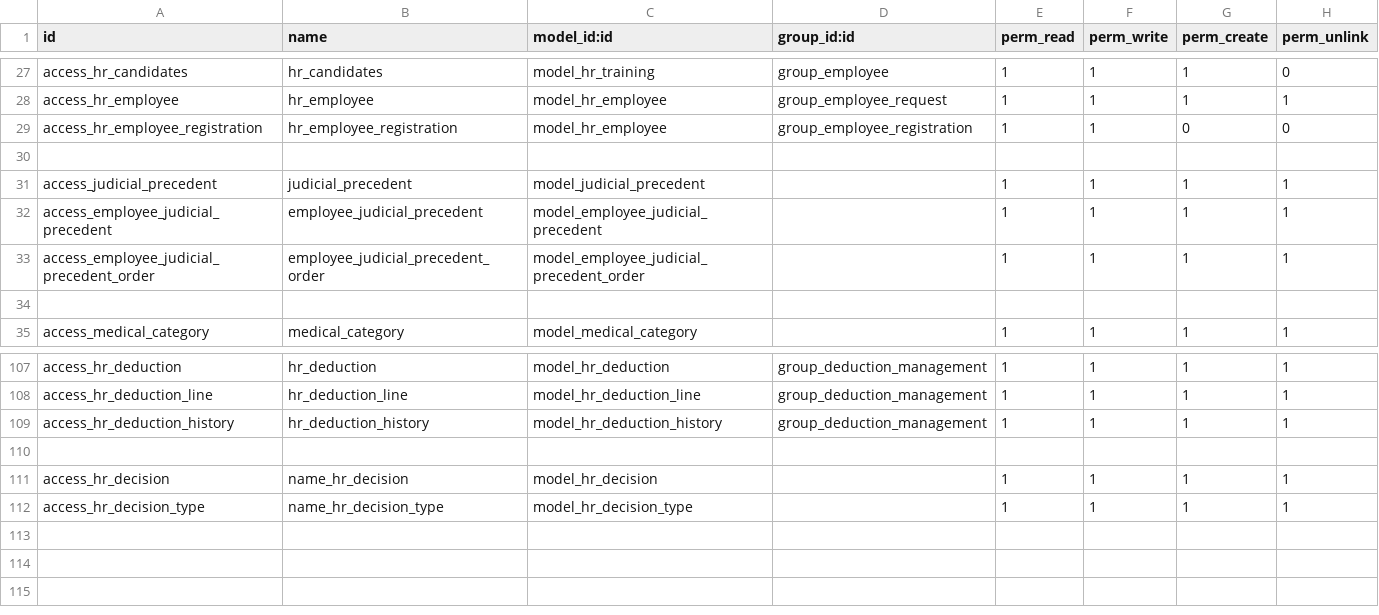
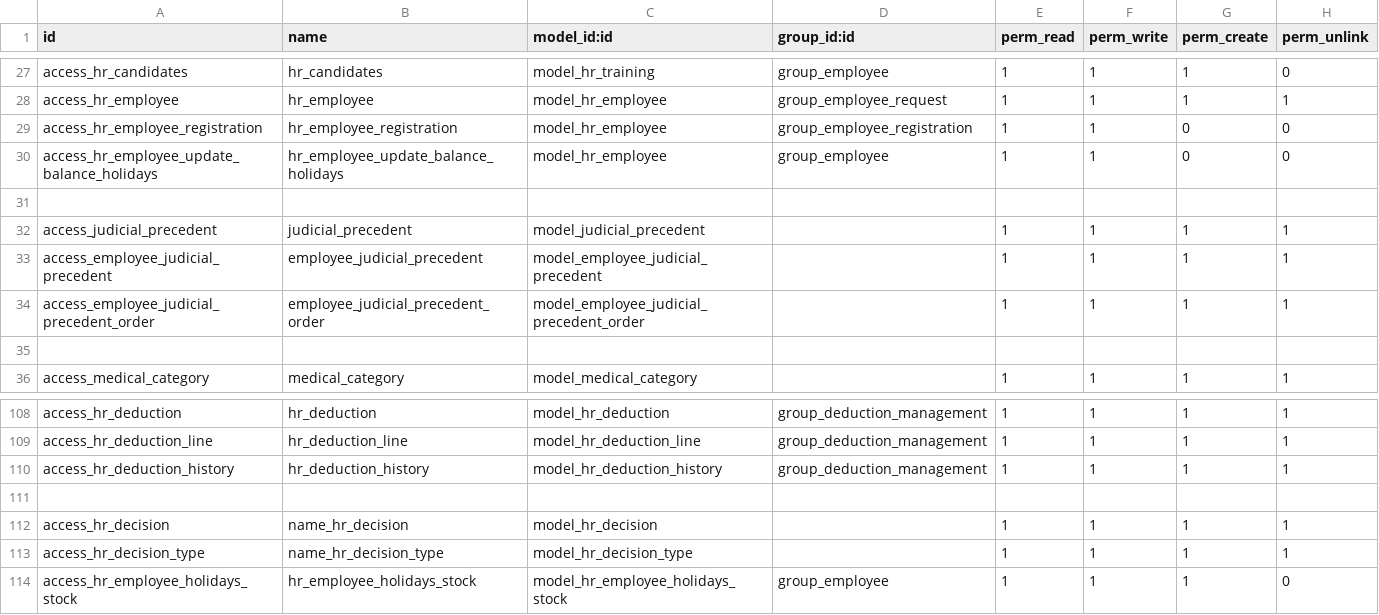
Before and after one commit to rouag/orvea, a CSV file: smart_hr/security/ir.model.access.csv, drawn as a sheet; only a part is shown, gaps mark what is left out; the diff names each change by its address in the sheet, - before the commit and + after, or states it on an @@ line.

Commit message:
[IMP] add rules

```diff
--- a/smart_hr/security/ir.model.access.csv
+++ b/smart_hr/security/ir.model.access.csv
+row 30: access_hr_employee_update_balance_holidays | hr_employee_update_balance_holidays | model_hr_employee | group_employee | 1 | 1 | 0 | 0
+row 114: access_hr_employee_holidays_stock | hr_employee_holidays_stock | model_hr_employee_holidays_stock | group_employee | 1 | 1 | 1 | 0
```
